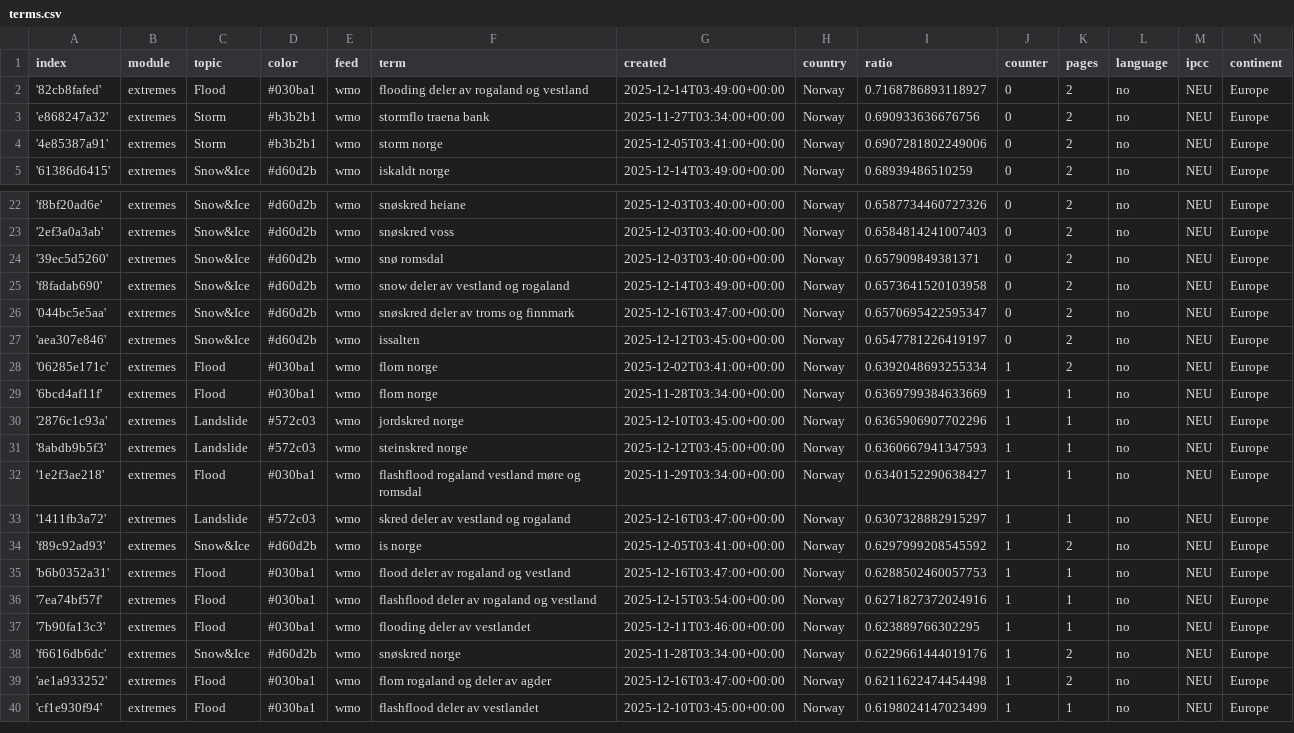
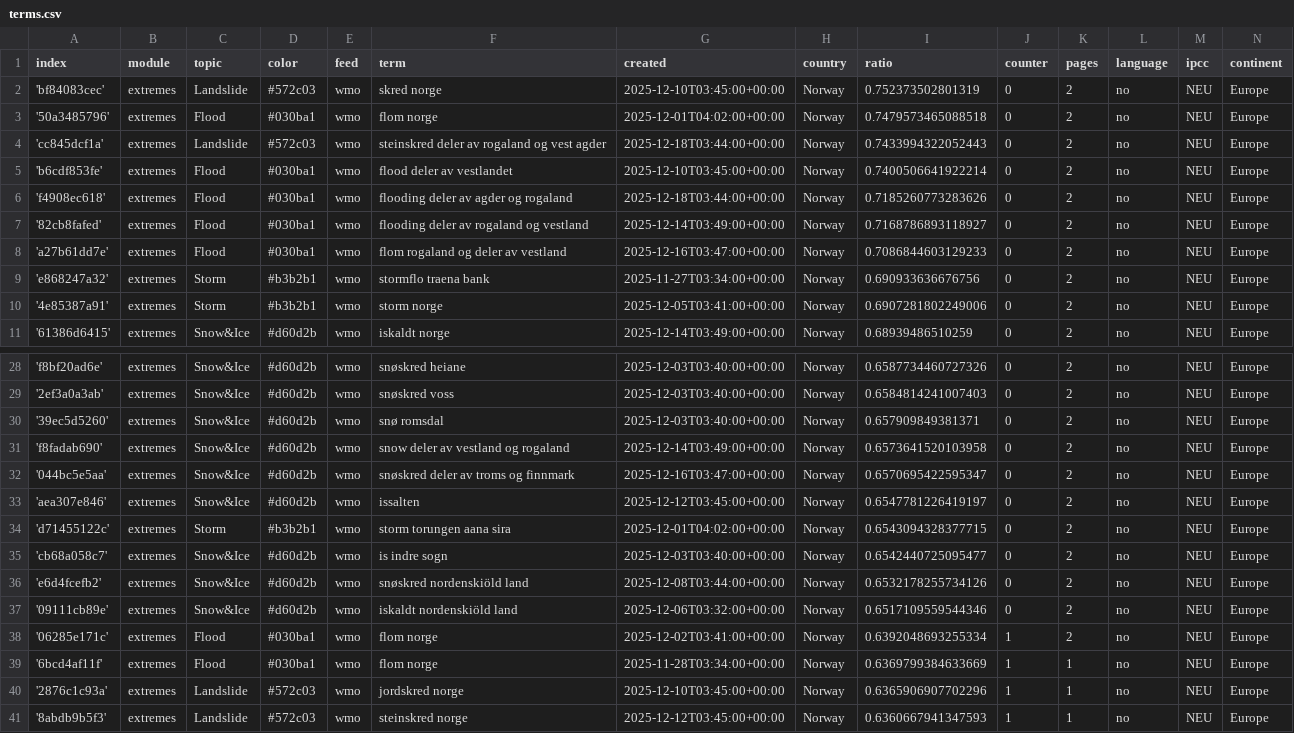
Before and after one commit to sonjanews/norwegianExtreme, a CSV file: terms.csv, drawn as a sheet; only a part is shown, gaps mark what is left out; the shorter side is filled out with more unchanged rows; the diff names each change by its address in the sheet, - before the commit and + after, or states it on an @@ line.

Commit message:
Commit from GitHub Actions (import:0.0)

```diff
--- a/terms.csv
+++ b/terms.csv
+row 2: 'bf84083cec' | extremes | Landslide | #572c03 | wmo | skred norge | 2025-12-10T03:45:00+00:00 | Norway | 0.752373502801319 | 0 | 2 | no | NEU | Europe
+row 3: '50a3485796' | extremes | Flood | #030ba1 | wmo | flom norge | 2025-12-01T04:02:00+00:00 | Norway | 0.7479573465088518 | 0 | 2 | no | NEU | Europe
+row 4: 'cc845dcf1a' | extremes | Landslide | #572c03 | wmo | steinskred deler av rogaland og vest agder | 2025-12-18T03:44:00+00:00 | Norway | 0.7433994322052443 | 0 | 2 | no | NEU | Europe
+row 5: 'b6cdf853fe' | extremes | Flood | #030ba1 | wmo | flood deler av vestlandet | 2025-12-10T03:45:00+00:00 | Norway | 0.7400506641922214 | 0 | 2 | no | NEU | Europe
+row 6: 'f4908ec618' | extremes | Flood | #030ba1 | wmo | flooding deler av agder og rogaland | 2025-12-18T03:44:00+00:00 | Norway | 0.7185260773283626 | 0 | 2 | no | NEU | Europe
+row 8: 'a27b61dd7e' | extremes | Flood | #030ba1 | wmo | flom rogaland og deler av vestland | 2025-12-16T03:47:00+00:00 | Norway | 0.7086844603129233 | 0 | 2 | no | NEU | Europe
+row 34: 'd71455122c' | extremes | Storm | #b3b2b1 | wmo | storm torungen aana sira | 2025-12-01T04:02:00+00:00 | Norway | 0.6543094328377715 | 0 | 2 | no | NEU | Europe
+row 35: 'cb68a058c7' | extremes | Snow&Ice | #d60d2b | wmo | is indre sogn | 2025-12-03T03:40:00+00:00 | Norway | 0.6542440725095477 | 0 | 2 | no | NEU | Europe
+row 36: 'e6d4fcefb2' | extremes | Snow&Ice | #d60d2b | wmo | snøskred nordenskiöld land | 2025-12-08T03:44:00+00:00 | Norway | 0.6532178255734126 | 0 | 2 | no | NEU | Europe
+row 37: '09111cb89e' | extremes | Snow&Ice | #d60d2b | wmo | iskaldt nordenskiöld land | 2025-12-06T03:32:00+00:00 | Norway | 0.6517109559544346 | 0 | 2 | no | NEU | Europe
```
